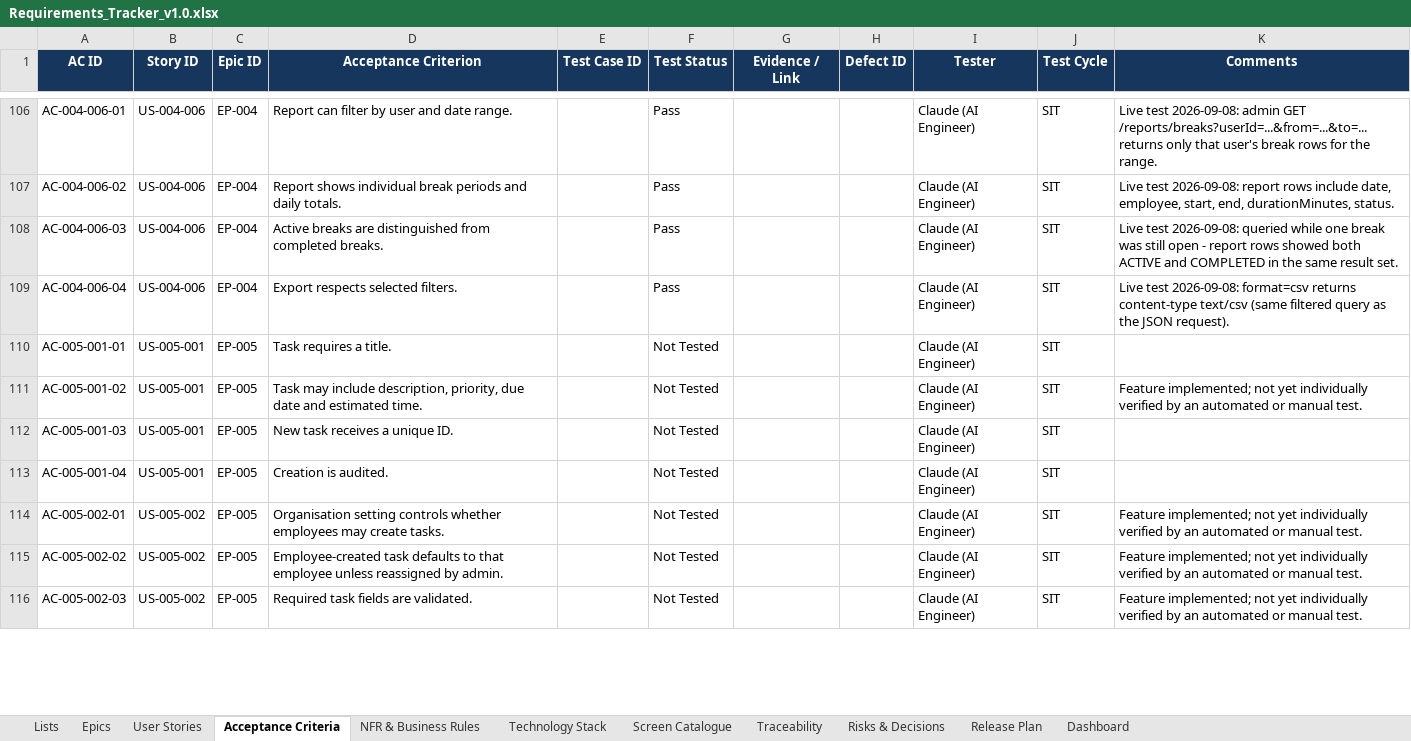
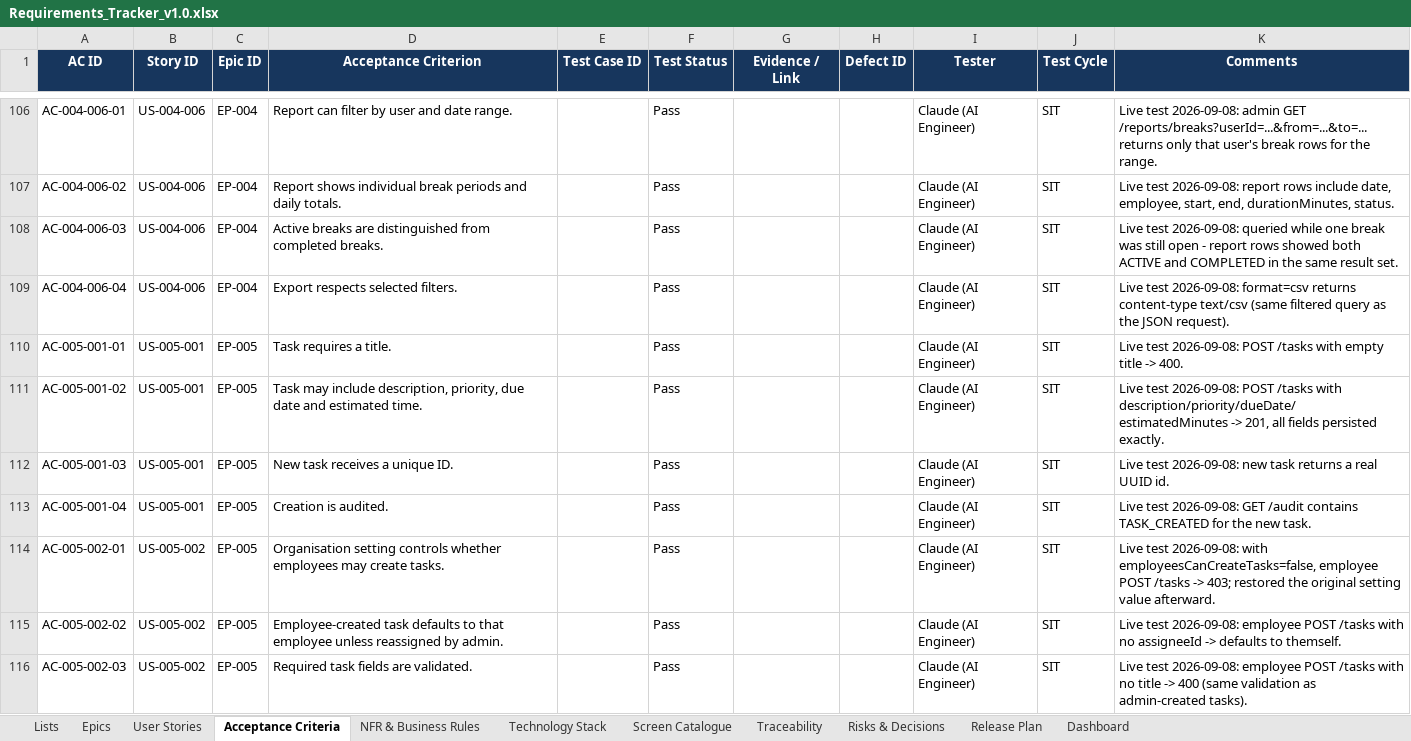
Before and after one commit to Amaanfaiz/Attendance-Task-Management-System, an Excel workbook: docs/Requirements_Tracker_v1.0.xlsx, sheet Acceptance Criteria, drawn as a sheet; only a part is shown, gaps mark what is left out; values as stored, in another font and other column widths than the file's, no borders; conditional formats and table styles not drawn; the diff covers the shown part only; the diff names each change by its address in the sheet, - before the commit and + after, or states it on an @@ line.

```diff
--- a/docs/Requirements_Tracker_v1.0.xlsx (sheet Acceptance Criteria)
+++ b/docs/Requirements_Tracker_v1.0.xlsx (sheet Acceptance Criteria)
-F110:F116 (Test Status): Not Tested
+F110:F116 (Test Status): Pass
-K110 (Comments): (empty)
+K110 (Comments): Live test 2026-09-08: POST /tasks with empty title -> 400.
-K111 (Comments): Feature implemented; not yet individually verified by an automated or manual test.
+K111 (Comments): Live test 2026-09-08: POST /tasks with description/priority/dueDate/estimatedMinutes -> 201, all fields persisted exactly.
-K112 (Comments): (empty)
+K112 (Comments): Live test 2026-09-08: new task returns a real UUID id.
-K113 (Comments): (empty)
+K113 (Comments): Live test 2026-09-08: GET /audit contains TASK_CREATED for the new task.
-K114 (Comments): Feature implemented; not yet individually verified by an automated or manual test.
+K114 (Comments): Live test 2026-09-08: with employeesCanCreateTasks=false, employee POST /tasks -> 403; restored the original setting value afterward.
-K115 (Comments): Feature implemented; not yet individually verified by an automated or manual test.
+K115 (Comments): Live test 2026-09-08: employee POST /tasks with no assigneeId -> defaults to themself.
-K116 (Comments): Feature implemented; not yet individually verified by an automated or manual test.
+K116 (Comments): Live test 2026-09-08: employee POST /tasks with no title -> 400 (same validation as admin-created tasks).
```
Also changed, not shown: 50 edited cells elsewhere in this sheet.
